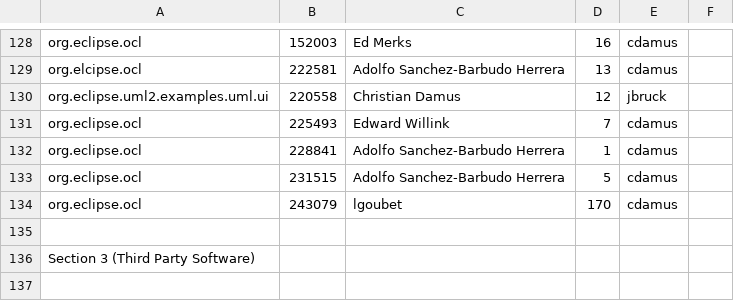
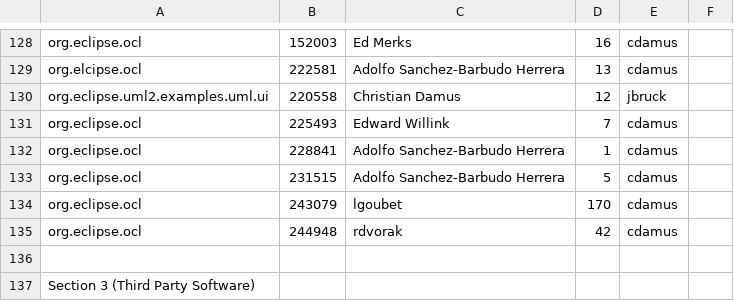
Before and after one commit to eclipse-ocl/ocl-website, a CSV file: eclipse-project-ip-log.csv, drawn as a sheet; only a part is shown, gaps mark what is left out; the shorter side is filled out with more unchanged rows.

Commit message:
[244948] cdamus - Additional operation on predefined types is not available on subtypes

```diff
--- a/eclipse-project-ip-log.csv
+++ b/eclipse-project-ip-log.csv
@@ -134,2 +134,3 @@ org.eclipse.ocl,231515,Adolfo Sanchez-Barbudo Herrera,5,cdamus
 org.eclipse.ocl,243079,lgoubet,170,cdamus
+org.eclipse.ocl,244948,rdvorak,42,cdamus
 
```
